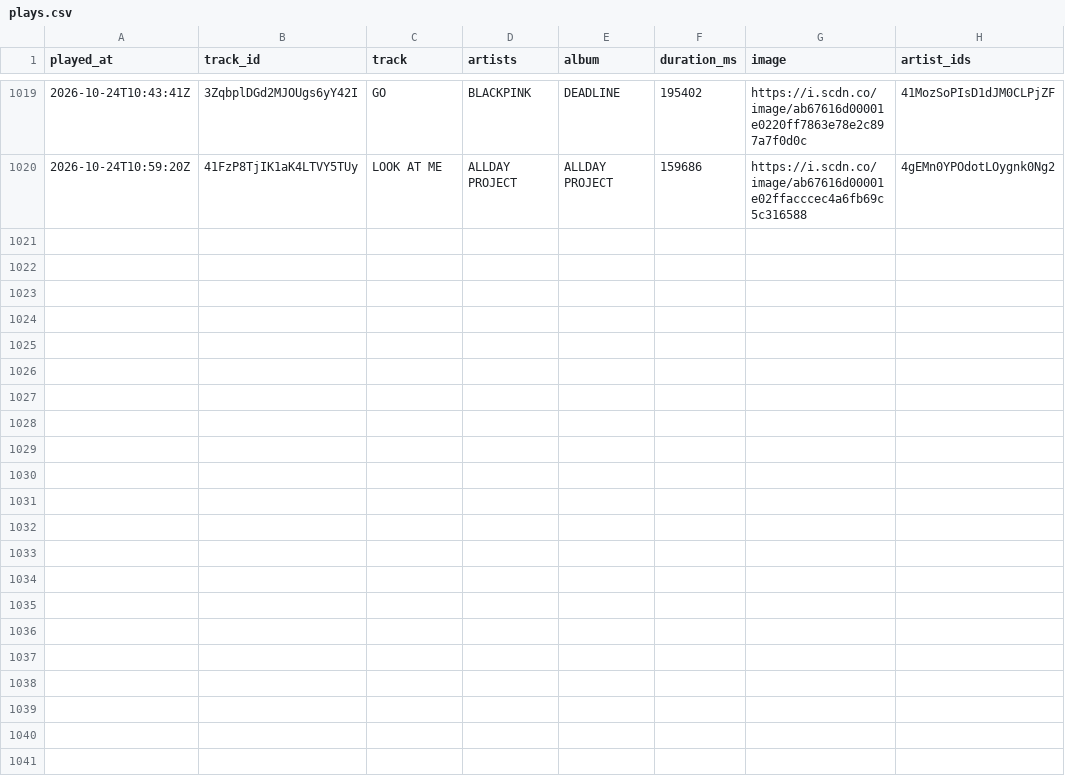
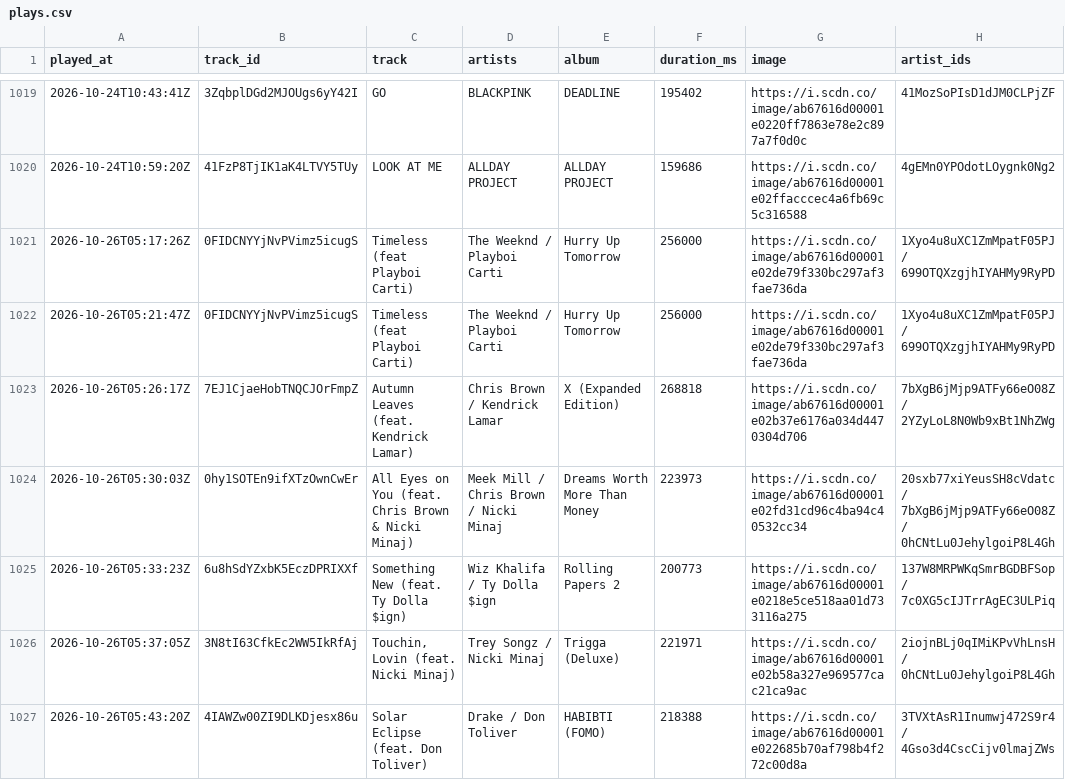
Before and after one commit to arashi-oym/spotify-log, a CSV file: data/plays.csv, drawn as a sheet; only a part is shown, gaps mark what is left out; the diff names each change by its address in the sheet, - before the commit and + after, or states it on an @@ line.

```diff
--- a/data/plays.csv
+++ b/data/plays.csv
+row 1021: 2026-10-26T05:17:26Z | 0FIDCNYYjNvPVimz5icugS | Timeless (feat Playboi Carti) | The Weeknd / Playboi Carti | Hurry Up Tomorrow | 256000 | https://i.scdn.co/image/ab67616d00001e02de79f330bc297af3fae736da | 1Xyo4u8uXC1ZmMpatF05PJ / 699OTQXzgjhIYAHMy9RyPD
+row 1022: 2026-10-26T05:21:47Z | 0FIDCNYYjNvPVimz5icugS | Timeless (feat Playboi Carti) | The Weeknd / Playboi Carti | Hurry Up Tomorrow | 256000 | https://i.scdn.co/image/ab67616d00001e02de79f330bc297af3fae736da | 1Xyo4u8uXC1ZmMpatF05PJ / 699OTQXzgjhIYAHMy9RyPD
+row 1023: 2026-10-26T05:26:17Z | 7EJ1CjaeHobTNQCJOrFmpZ | Autumn Leaves (feat. Kendrick Lamar) | Chris Brown / Kendrick Lamar | X (Expanded Edition) | 268818 | https://i.scdn.co/image/ab67616d00001e02b37e6176a034d4470304d706 | 7bXgB6jMjp9ATFy66eO08Z / 2YZyLoL8N0Wb9xBt1NhZWg
+row 1024: 2026-10-26T05:30:03Z | 0hy1SOTEn9ifXTzOwnCwEr | All Eyes on You (feat. Chris Brown & Nicki Minaj) | Meek Mill / Chris Brown / Nicki Minaj | Dreams Worth More Than Money | 223973 | https://i.scdn.co/image/ab67616d00001e02fd31cd96c4ba94c40532cc34 | 20sxb77xiYeusSH8cVdatc / 7bXgB6jMjp9ATFy66eO08Z / 0hCNtLu0JehylgoiP8L4Gh
+row 1025: 2026-10-26T05:33:23Z | 6u8hSdYZxbK5EczDPRIXXf | Something New (feat. Ty Dolla $ign) | Wiz Khalifa / Ty Dolla $ign | Rolling Papers 2 | 200773 | https://i.scdn.co/image/ab67616d00001e0218e5ce518aa01d733116a275 | 137W8MRPWKqSmrBGDBFSop / 7c0XG5cIJTrrAgEC3ULPiq
+row 1026: 2026-10-26T05:37:05Z | 3N8tI63CfkEc2WW5IkRfAj | Touchin, Lovin (feat. Nicki Minaj) | Trey Songz / Nicki Minaj | Trigga (Deluxe) | 221971 | https://i.scdn.co/image/ab67616d00001e02b58a327e969577cac21ca9ac | 2iojnBLj0qIMiKPvVhLnsH / 0hCNtLu0JehylgoiP8L4Gh
+row 1027: 2026-10-26T05:43:20Z | 4IAWZw00ZI9DLKDjesx86u | Solar Eclipse (feat. Don Toliver) | Drake / Don Toliver | HABIBTI (FOMO) | 218388 | https://i.scdn.co/image/ab67616d00001e022685b70af798b4f272c00d8a | 3TVXtAsR1Inumwj472S9r4 / 4Gso3d4CscCijv0lmajZWs
```
Also changed, not shown: 3 other files.
